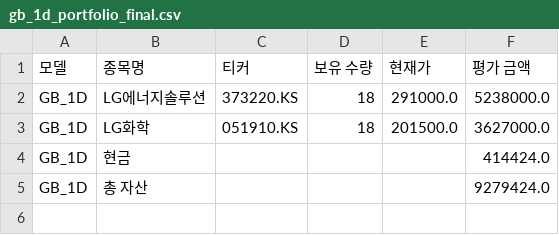
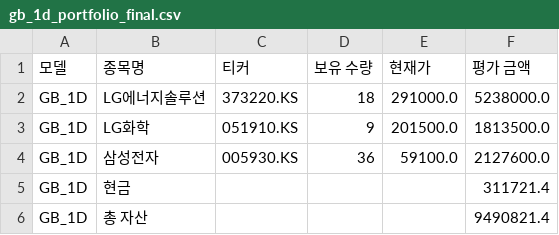
Before and after one commit to chesin1/-stock-ai-kr, a CSV file: data/gb_1d_portfolio_final.csv, drawn as a sheet.

```diff
--- a/data/gb_1d_portfolio_final.csv
+++ b/data/gb_1d_portfolio_final.csv
@@ -2,4 +2,5 @@
 GB_1D,LG에너지솔루션,373220.KS,18,291000.0,5238000.0
-GB_1D,LG화학,051910.KS,18,201500.0,3627000.0
-GB_1D,현금,,,,414424.0
-GB_1D,총 자산,,,,9279424.0
+GB_1D,LG화학,051910.KS,9,201500.0,1813500.0
+GB_1D,삼성전자,005930.KS,36,59100.0,2127600.0
+GB_1D,현금,,,,311721.4
+GB_1D,총 자산,,,,9490821.4
```
Also changed, not shown: data/kr_predicted_with_scores.csv, data/kr_simulation_result_with_accuracy.csv, 1 other file.
